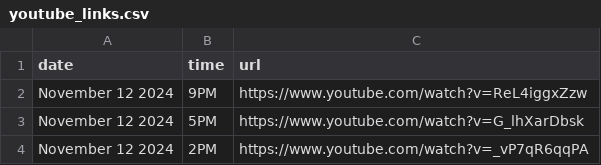
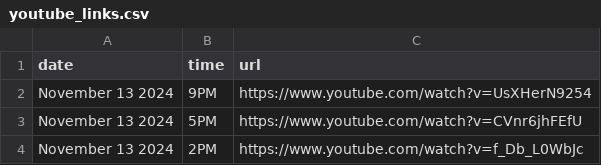
Before and after one commit to David-Monreal/lrsphilippinesofficial, a CSV file: csv/youtube_links.csv, drawn as a sheet.

Commit message:
Update youtube_links.csv

```diff
--- a/csv/youtube_links.csv
+++ b/csv/youtube_links.csv
@@ -1,4 +1,4 @@
 date,time,url
-November 12 2024,9PM,https://www.youtube.com/watch?v=ReL4iggxZzw
-November 12 2024,5PM,https://www.youtube.com/watch?v=G_lhXarDbsk
-November 12 2024,2PM,https://www.youtube.com/watch?v=_vP7qR6qqPA
+November 13 2024,9PM,https://www.youtube.com/watch?v=UsXHerN9254
+November 13 2024,5PM,https://www.youtube.com/watch?v=CVnr6jhFEfU
+November 13 2024,2PM,https://www.youtube.com/watch?v=f_Db_L0WbJc
```
